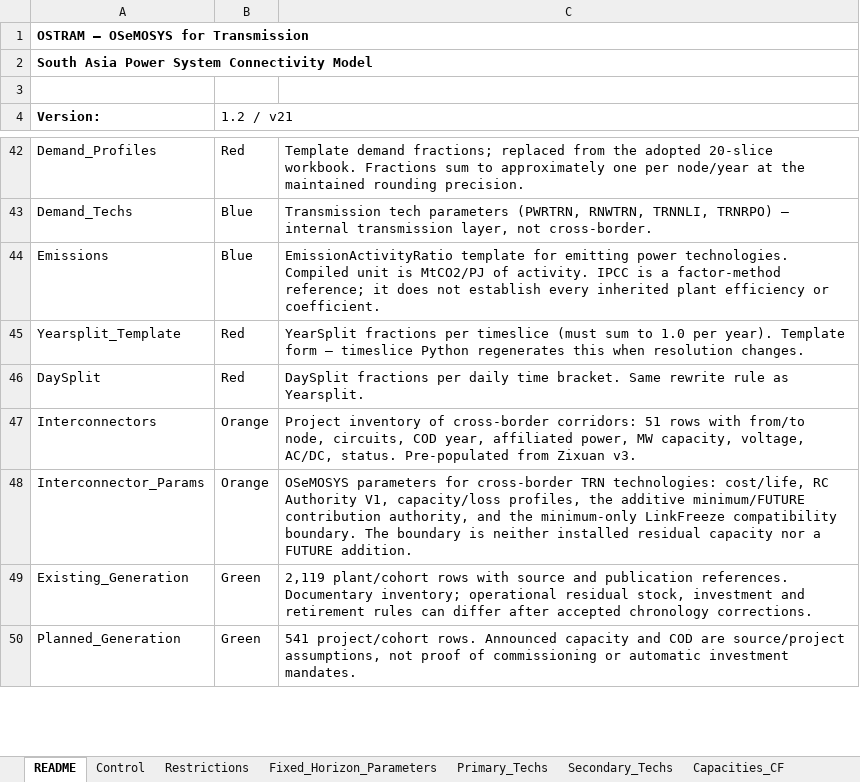
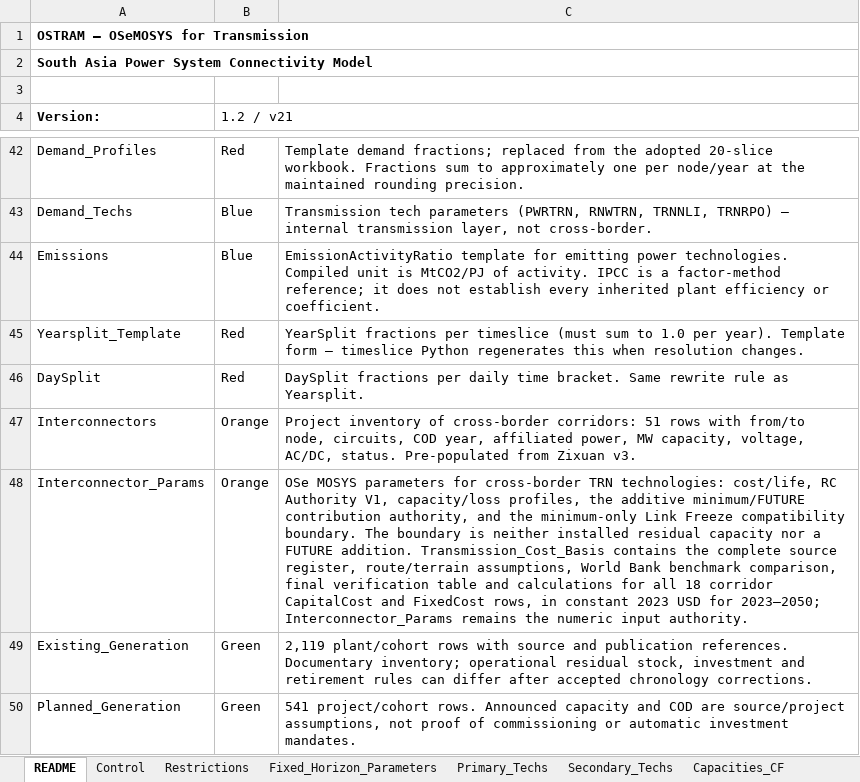
Before and after one commit to Climate-Lead-Group/OSTRAM, an Excel workbook: inputs/scenarios/OSTRAM_Scenario_Inputs.xlsx, sheet README, drawn as a sheet; only a part is shown, gaps mark what is left out; values as stored, in another font and other column widths than the file's, no borders; the diff covers the shown part only; the diff names each change by its address in the sheet, - before the commit and + after, or states it on an @@ line.

Commit message:
docs: document the interconnector costs in the workbook (#64)
* fix: set interconnector costs from the reviewed corridor proposal

CapitalCost and FixedCost of the 18 interconnectors in
Interconnector_Params take one central value per corridor, constant in
real 2023 USD over 2023 to 2050, from the reviewed transmission
recommendations. CapitalCost is formatted 0.00 and FixedCost 0.0000.

* docs: document the interconnector costs in the workbook

Interconnector_Params AL and AM name each corridor's public sources and
the assumptions of its calculation; the J notes point to the new
Transmission_Cost_Basis sheet, which holds the summary, the source,
calculation, route and benchmark register and the verification table,
with no formulas and no ranges. README!B199 and README!C48 describe the
computed domestic grid allowance and the new sheet.

```diff
--- a/inputs/scenarios/OSTRAM_Scenario_Inputs.xlsx (sheet README)
+++ b/inputs/scenarios/OSTRAM_Scenario_Inputs.xlsx (sheet README)
-C48: OSeMOSYS parameters for cross-border TRN technologies: cost/life, RC Authority V1, capacity/loss profiles, the additive minimum/FUTURE contribution authority, and the minimum-only LinkFreeze compatibility boundary. The boundary is neither installed residual capacity nor a FUTURE addition.
+C48: OSe MOSYS parameters for cross-border TRN technologies: cost/life, RC Authority V1, capacity/loss profiles, the additive minimum/FUTURE contribution authority, and the minimum-only Link Freeze compatibility boundary. The boundary is neither installed residual capacity nor a FUTURE addition. Transmission_Cost_Basis contains the complete source register, route/terrain assumptions, World Bank benchmark comparison, final verification table and calculations for all 18 corridor CapitalCost and FixedCost rows, in constant 2023 USD for 2023–2050; Interconnector_Params remains the numeric input authority.
```
Also changed, not shown: 1 edited cell elsewhere in this sheet, sheet Interconnector_Params, other sheet tabs, 2 other files.
